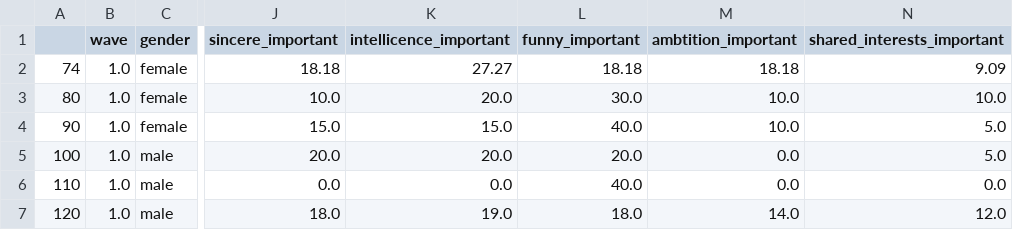
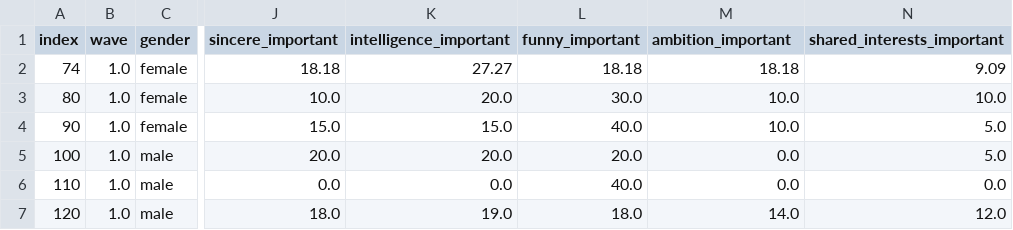
Before and after one commit to com-480-data-visualization/project-2023-matchmakers, a CSV file: data/people.csv, drawn as a sheet; only a part is shown, gaps mark what is left out; the diff names each change by its address in the sheet, - before the commit and + after, or states it on an @@ line.

```diff
--- a/data/people.csv
+++ b/data/people.csv
-A1: (empty)
+A1: index
-K1: intellicence_important
+K1: intelligence_important
-M1: ambtition_important
+M1: ambition_important
```
Also changed, not shown: 1 other file.
